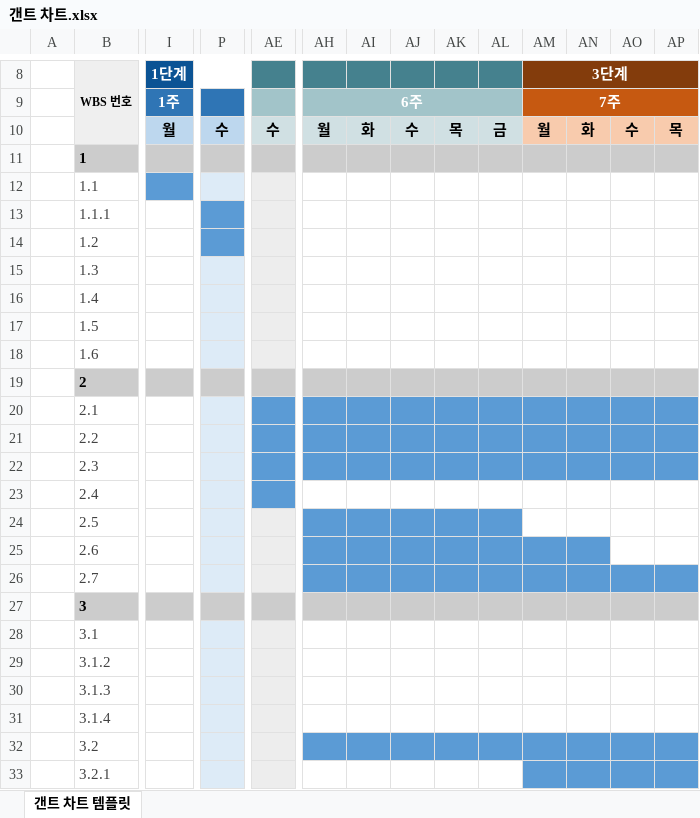
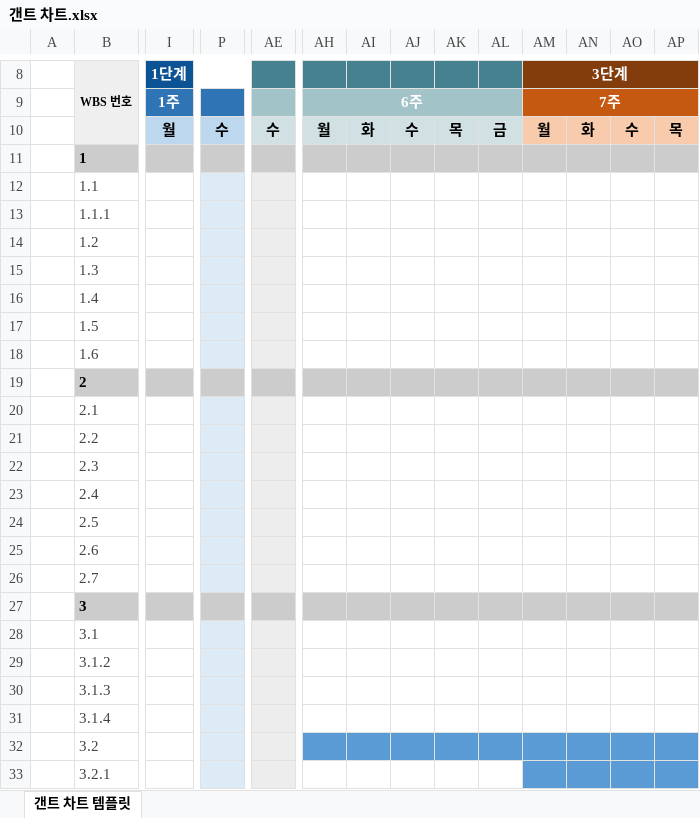
Before and after one commit to Ethereummom/2WDA_YJSangSa_CapstoneDesign, an Excel workbook: 일정/갠트 차트.xlsx, sheet 갠트 차트 템플릿, drawn as a sheet; only a part is shown, gaps mark what is left out; values as stored, in another font and other column widths than the file's, no borders; conditional formats not drawn; the diff covers the shown part only; the diff names each change by its address in the sheet, - before the commit and + after, or states it on an @@ line.

```diff
--- a/일정/갠트 차트.xlsx (sheet 갠트 차트 템플릿)
+++ b/일정/갠트 차트.xlsx (sheet 갠트 차트 템플릿)
-I12 fill: #5B9BD5
+I12 fill: none
-P13 fill: #5B9BD5
+P13 fill: #DDEBF7
-P14 fill: #5B9BD5
+P14 fill: #DDEBF7
-AE20:AE22 fill: #5B9BD5
+AE20:AE22 fill: #EDEDED
-AH20:AP22 fill: #5B9BD5
+AH20:AP22 fill: none
-AE23 fill: #5B9BD5
+AE23 fill: #EDEDED
-AH24:AL24 fill: #5B9BD5
+AH24:AL24 fill: none
-AH25:AN25 fill: #5B9BD5
+AH25:AN25 fill: none
-AH26:AP26 fill: #5B9BD5
+AH26:AP26 fill: none
```
Also changed, not shown: cell formats elsewhere in this sheet, 56 other files.
